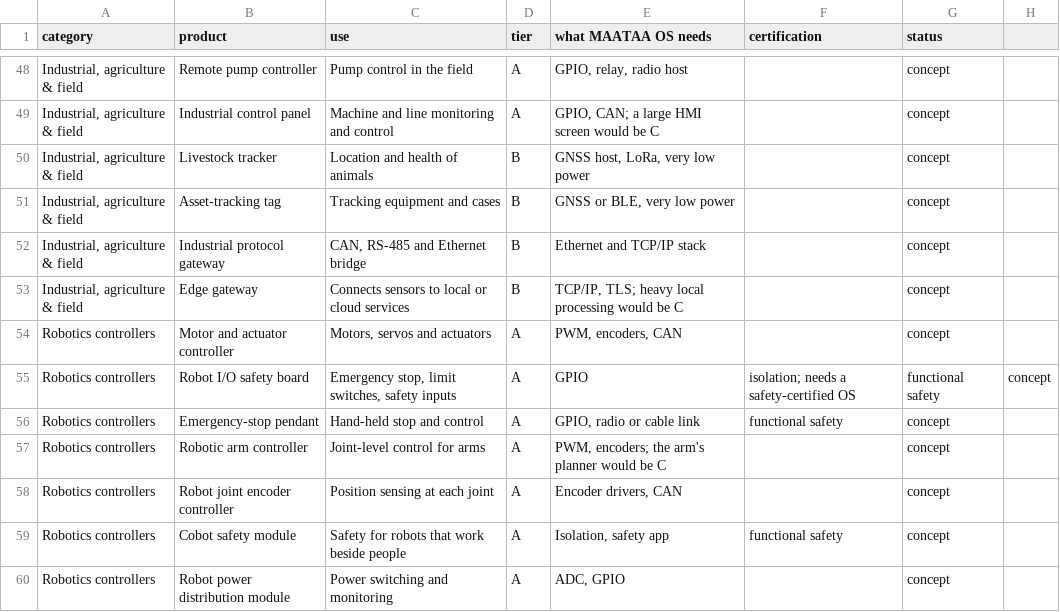
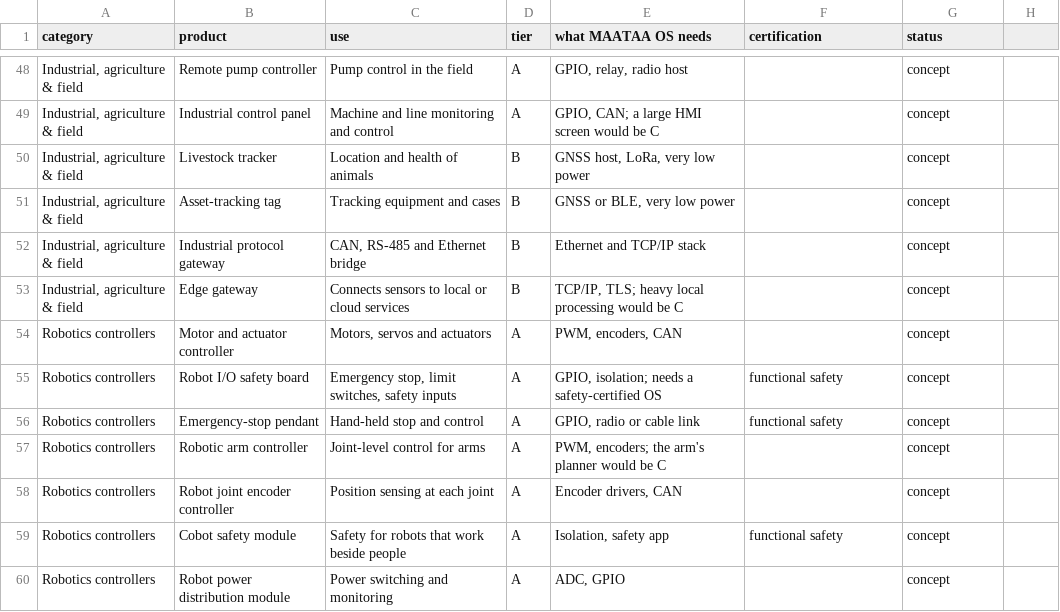
Before and after one commit to wortforfilms/maataa-os-site, a CSV file: public/portfolio.csv, drawn as a sheet; only a part is shown, gaps mark what is left out; the diff names each change by its address in the sheet, - before the commit and + after, or states it on an @@ line.

```diff
--- a/public/portfolio.csv
+++ b/public/portfolio.csv
-E55 (what MAATAA OS needs): GPIO
+E55 (what MAATAA OS needs): GPIO, isolation; needs a safety-certified OS
-F55 (certification): isolation; needs a safety-certified OS
+F55 (certification): functional safety
-G55 (status): functional safety
+G55 (status): concept
-H55: concept
+H55: (empty)
```
